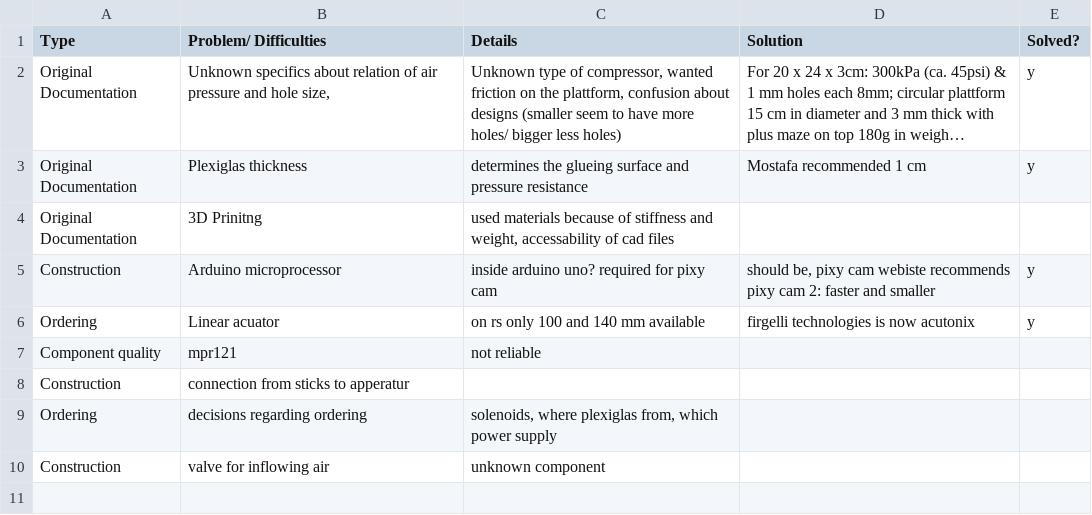
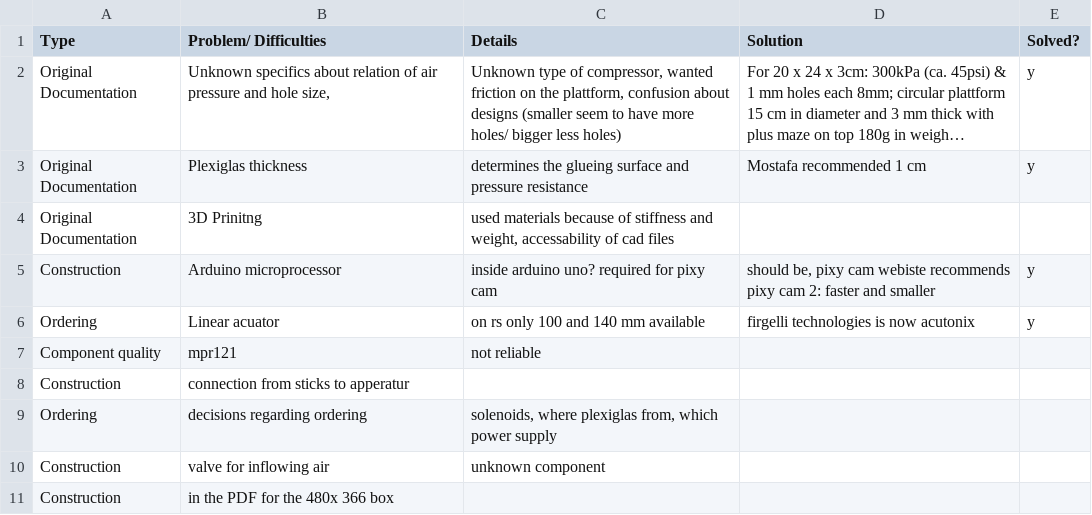
Before and after one commit to open-make/AIRtrack-rebuilt, a TSV file: 02_material_and_methods/01_protocols/Issue_tabletsv.tsv, drawn as a sheet; long unchanged cells end in …; the diff names each change by its address in the sheet, - before the commit and + after, or states it on an @@ line.

```diff
--- a/02_material_and_methods/01_protocols/Issue_tabletsv.tsv
+++ b/02_material_and_methods/01_protocols/Issue_tabletsv.tsv
+row 11: Construction | in the PDF for the 480x 366 box
```
Also changed, not shown: 2 other files.
